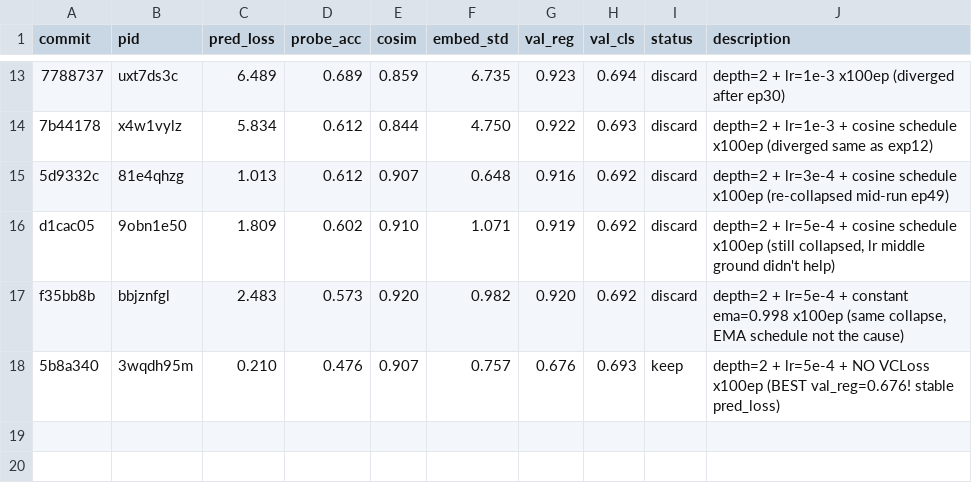
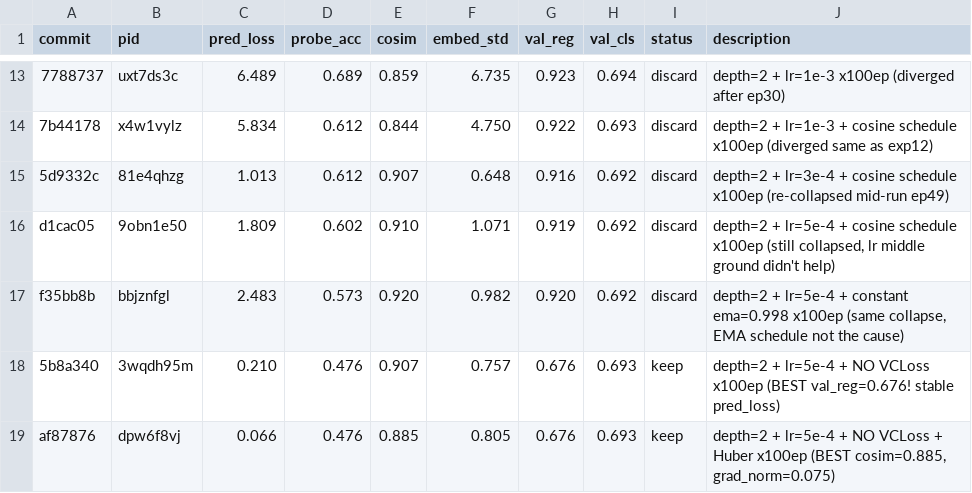
Before and after one commit to dungscout96/eb_jepa_eeg, a TSV file: results.tsv, drawn as a sheet; only a part is shown, gaps mark what is left out; the diff names each change by its address in the sheet, - before the commit and + after, or states it on an @@ line.

```diff
--- a/results.tsv
+++ b/results.tsv
+row 19: af87876 | dpw6f8vj | 0.066 | 0.476 | 0.885 | 0.805 | 0.676 | 0.693 | keep | depth=2 + lr=5e-4 + NO VCLoss + Huber x100ep (BEST cosim=0.885, grad_norm=0.075)
```
Also changed, not shown: 1 other file.
